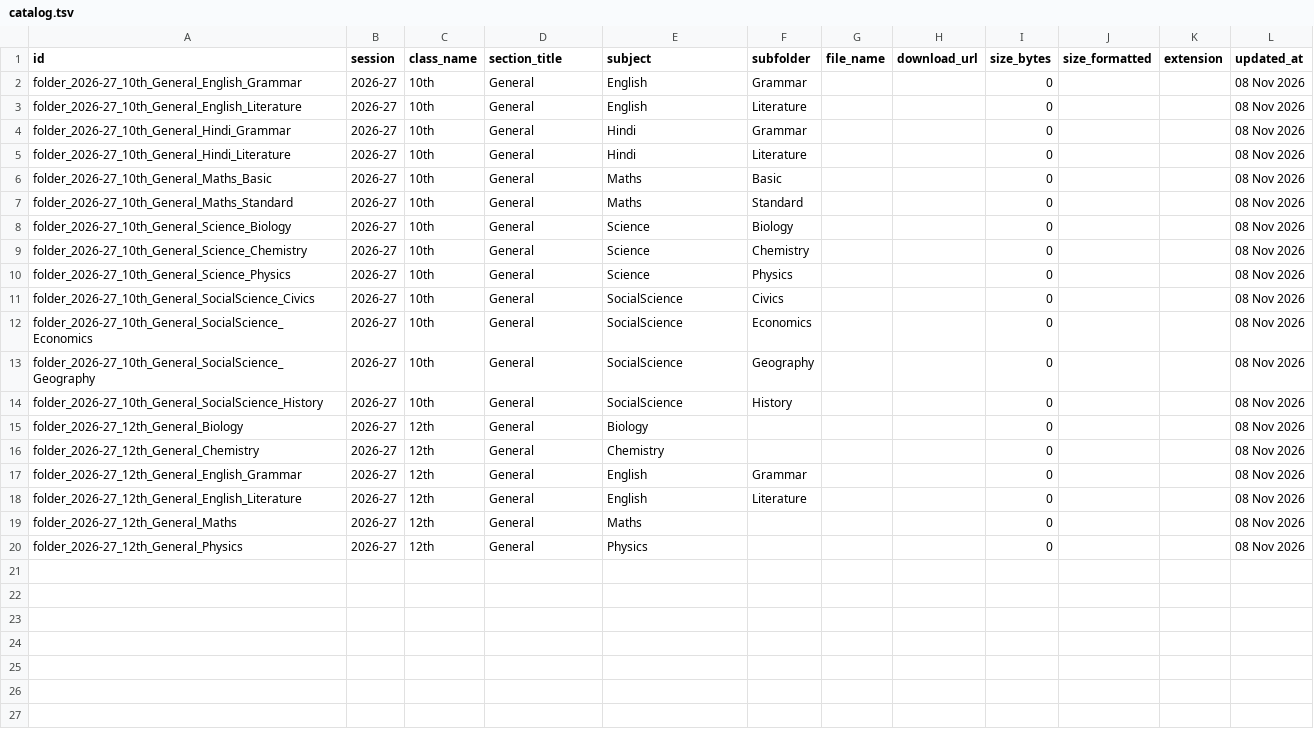
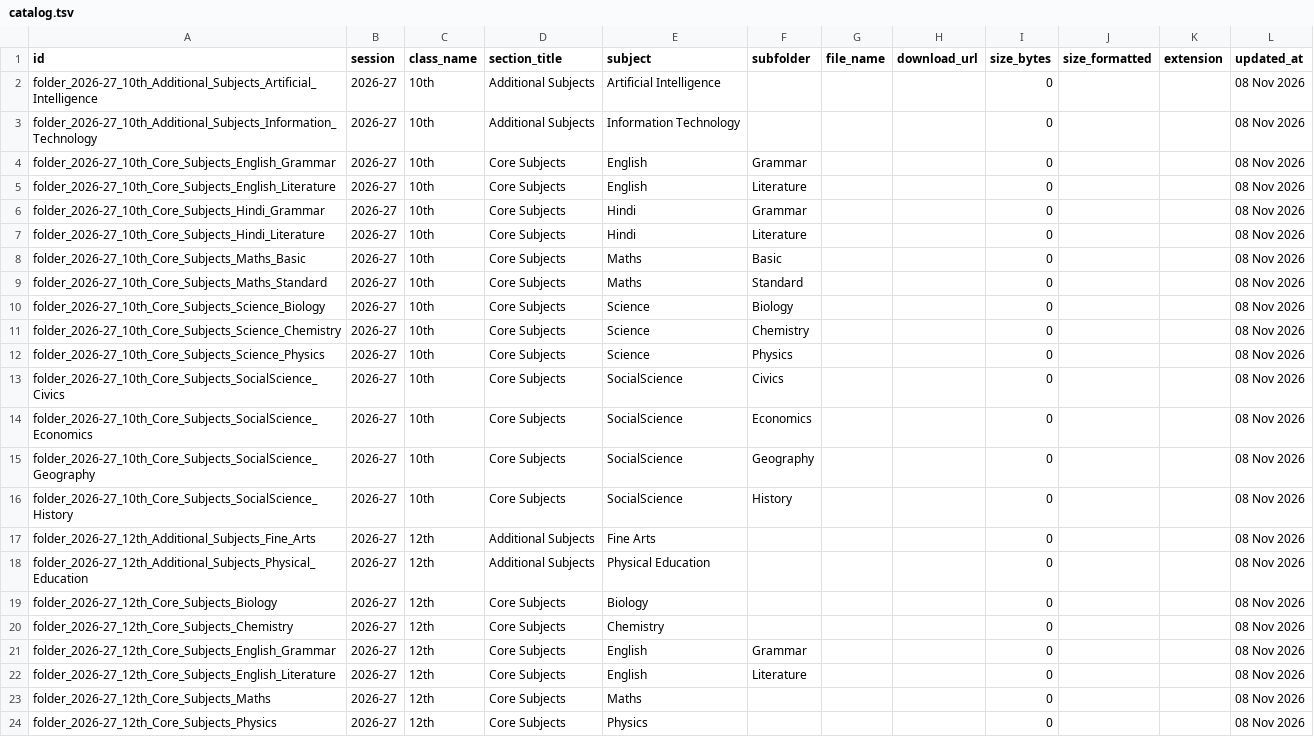
Before and after one commit to backendworkspacee/mitra, a TSV file: catalog.tsv, drawn as a sheet.

Commit message:
Clear repository and push clean 2026-27 folder structure with catalog.tsv

```diff
--- a/catalog.tsv
+++ b/catalog.tsv
@@ -1,20 +1,24 @@
 id	session	class_name	section_title	subject	subfolder	file_name	download_url	size_bytes	size_formatted	extension	updated_at
-folder_2026-27_10th_General_English_Grammar	2026-27	10th	General	English	Grammar			0			08 Nov 2026
-folder_2026-27_10th_General_English_Literature	2026-27	10th	General	English	Literature			0			08 Nov 2026
-folder_2026-27_10th_General_Hindi_Grammar	2026-27	10th	General	Hindi	Grammar			0			08 Nov 2026
-folder_2026-27_10th_General_Hindi_Literature	2026-27	10th	General	Hindi	Literature			0			08 Nov 2026
-folder_2026-27_10th_General_Maths_Basic	2026-27	10th	General	Maths	Basic			0			08 Nov 2026
-folder_2026-27_10th_General_Maths_Standard	2026-27	10th	General	Maths	Standard			0			08 Nov 2026
-folder_2026-27_10th_General_Science_Biology	2026-27	10th	General	Science	Biology			0			08 Nov 2026
-folder_2026-27_10th_General_Science_Chemistry	2026-27	10th	General	Science	Chemistry			0			08 Nov 2026
-folder_2026-27_10th_General_Science_Physics	2026-27	10th	General	Science	Physics			0			08 Nov 2026
-folder_2026-27_10th_General_SocialScience_Civics	2026-27	10th	General	SocialScience	Civics			0			08 Nov 2026
-folder_2026-27_10th_General_SocialScience_Economics	2026-27	10th	General	SocialScience	Economics			0			08 Nov 2026
-folder_2026-27_10th_General_SocialScience_Geography	2026-27	10th	General	SocialScience	Geography			0			08 Nov 2026
-folder_2026-27_10th_General_SocialScience_History	2026-27	10th	General	SocialScience	History			0			08 Nov 2026
-folder_2026-27_12th_General_Biology	2026-27	12th	General	Biology				0			08 Nov 2026
-folder_2026-27_12th_General_Chemistry	2026-27	12th	General	Chemistry				0			08 Nov 2026
-folder_2026-27_12th_General_English_Grammar	2026-27	12th	General	English	Grammar			0			08 Nov 2026
-folder_2026-27_12th_General_English_Literature	2026-27	12th	General	English	Literature			0			08 Nov 2026
-folder_2026-27_12th_General_Maths	2026-27	12th	General	Maths				0			08 Nov 2026
-folder_2026-27_12th_General_Physics	2026-27	12th	General	Physics				0			08 Nov 2026
+folder_2026-27_10th_Additional_Subjects_Artificial_Intelligence	2026-27	10th	Additional Subjects	Artificial Intelligence				0			08 Nov 2026
+folder_2026-27_10th_Additional_Subjects_Information_Technology	2026-27	10th	Additional Subjects	Information Technology				0			08 Nov 2026
+folder_2026-27_10th_Core_Subjects_English_Grammar	2026-27	10th	Core Subjects	English	Grammar			0			08 Nov 2026
+folder_2026-27_10th_Core_Subjects_English_Literature	2026-27	10th	Core Subjects	English	Literature			0			08 Nov 2026
+folder_2026-27_10th_Core_Subjects_Hindi_Grammar	2026-27	10th	Core Subjects	Hindi	Grammar			0			08 Nov 2026
+folder_2026-27_10th_Core_Subjects_Hindi_Literature	2026-27	10th	Core Subjects	Hindi	Literature			0			08 Nov 2026
+folder_2026-27_10th_Core_Subjects_Maths_Basic	2026-27	10th	Core Subjects	Maths	Basic			0			08 Nov 2026
+folder_2026-27_10th_Core_Subjects_Maths_Standard	2026-27	10th	Core Subjects	Maths	Standard			0			08 Nov 2026
+folder_2026-27_10th_Core_Subjects_Science_Biology	2026-27	10th	Core Subjects	Science	Biology			0			08 Nov 2026
+folder_2026-27_10th_Core_Subjects_Science_Chemistry	2026-27	10th	Core Subjects	Science	Chemistry			0			08 Nov 2026
+folder_2026-27_10th_Core_Subjects_Science_Physics	2026-27	10th	Core Subjects	Science	Physics			0			08 Nov 2026
+folder_2026-27_10th_Core_Subjects_SocialScience_Civics	2026-27	10th	Core Subjects	SocialScience	Civics			0			08 Nov 2026
+folder_2026-27_10th_Core_Subjects_SocialScience_Economics	2026-27	10th	Core Subjects	SocialScience	Economics			0			08 Nov 2026
+folder_2026-27_10th_Core_Subjects_SocialScience_Geography	2026-27	10th	Core Subjects	SocialScience	Geography			0			08 Nov 2026
+folder_2026-27_10th_Core_Subjects_SocialScience_History	2026-27	10th	Core Subjects	SocialScience	History			0			08 Nov 2026
+folder_2026-27_12th_Additional_Subjects_Fine_Arts	2026-27	12th	Additional Subjects	Fine Arts				0			08 Nov 2026
+folder_2026-27_12th_Additional_Subjects_Physical_Education	2026-27	12th	Additional Subjects	Physical Education				0			08 Nov 2026
+folder_2026-27_12th_Core_Subjects_Biology	2026-27	12th	Core Subjects	Biology				0			08 Nov 2026
+folder_2026-27_12th_Core_Subjects_Chemistry	2026-27	12th	Core Subjects	Chemistry				0			08 Nov 2026
+folder_2026-27_12th_Core_Subjects_English_Grammar	2026-27	12th	Core Subjects	English	Grammar			0			08 Nov 2026
+folder_2026-27_12th_Core_Subjects_English_Literature	2026-27	12th	Core Subjects	English	Literature			0			08 Nov 2026
+folder_2026-27_12th_Core_Subjects_Maths	2026-27	12th	Core Subjects	Maths				0			08 Nov 2026
+folder_2026-27_12th_Core_Subjects_Physics	2026-27	12th	Core Subjects	Physics				0			08 Nov 2026
```
Also changed, not shown: 23 other files.
